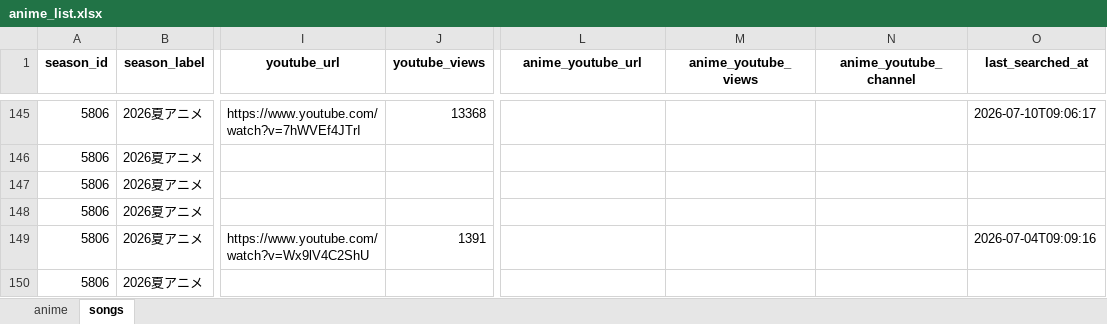
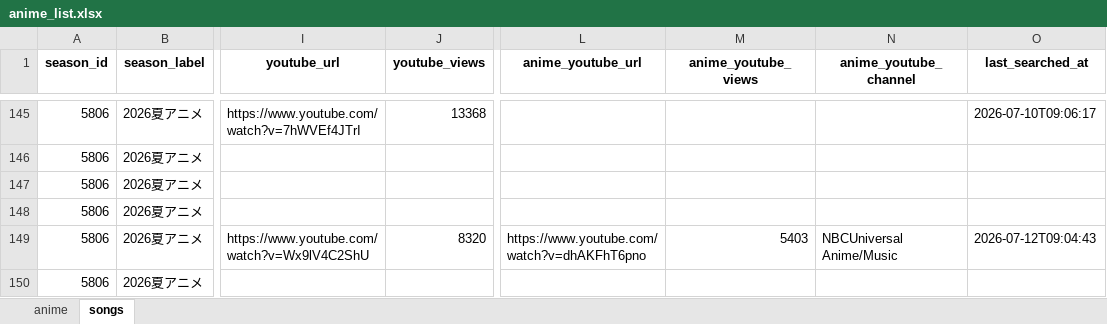
Before and after one commit to kageug/anime-list-updater, an Excel workbook: data/anime_list.xlsx, sheet songs, drawn as a sheet; only a part is shown, gaps mark what is left out; values as stored, in another font and other column widths than the file's, no borders; the diff covers the shown part only; the diff names each change by its address in the sheet, - before the commit and + after, or states it on an @@ line.

Commit message:
auto: anime list update (PC) 2026-07-12

```diff
--- a/data/anime_list.xlsx (sheet songs)
+++ b/data/anime_list.xlsx (sheet songs)
-J149 (youtube_views): 1391
+J149 (youtube_views): 8320
-L149 (anime_youtube_url): (empty)
+L149 (anime_youtube_url): https://www.youtube.com/watch?v=dhAKFhT6pno
-M149 (anime_youtube_views): (empty)
+M149 (anime_youtube_views): 5403
-N149 (anime_youtube_channel): (empty)
+N149 (anime_youtube_channel): NBCUniversal Anime/Music
-O149 (last_searched_at): 2026-07-04T09:09:16
+O149 (last_searched_at): 2026-07-12T09:04:43
```
Also changed, not shown: 21 edited cells elsewhere in this sheet, 2 other files.
